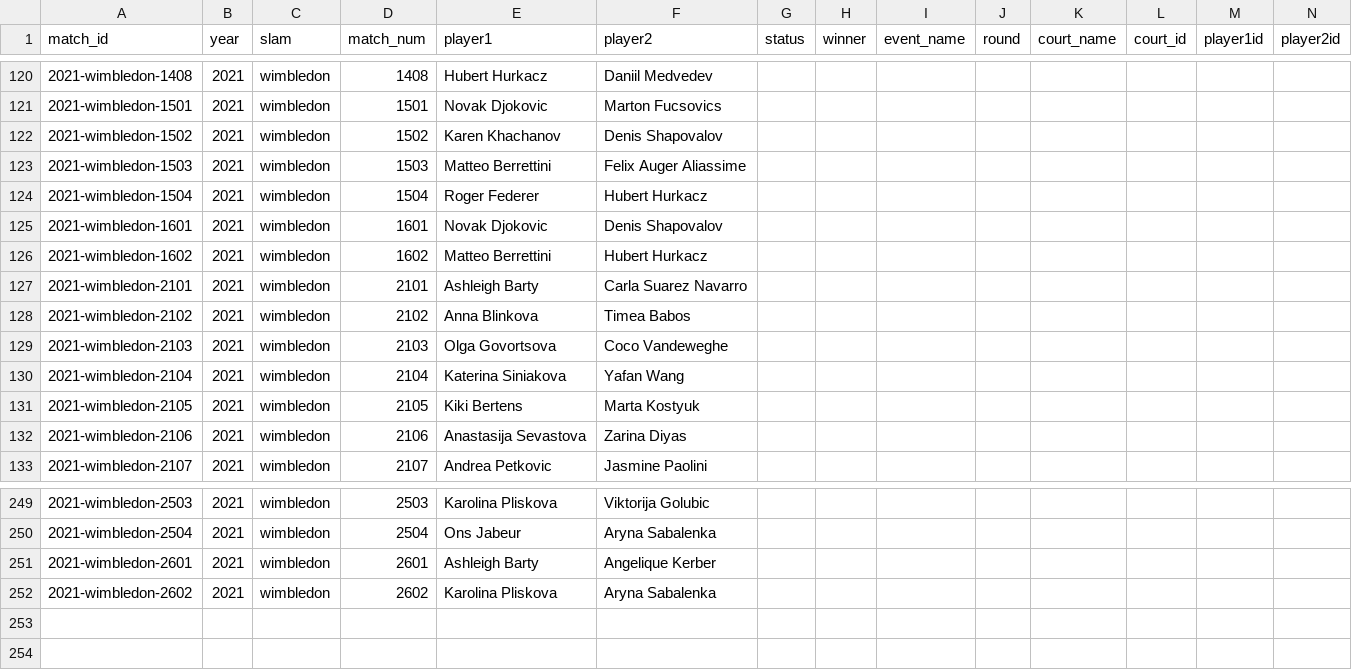
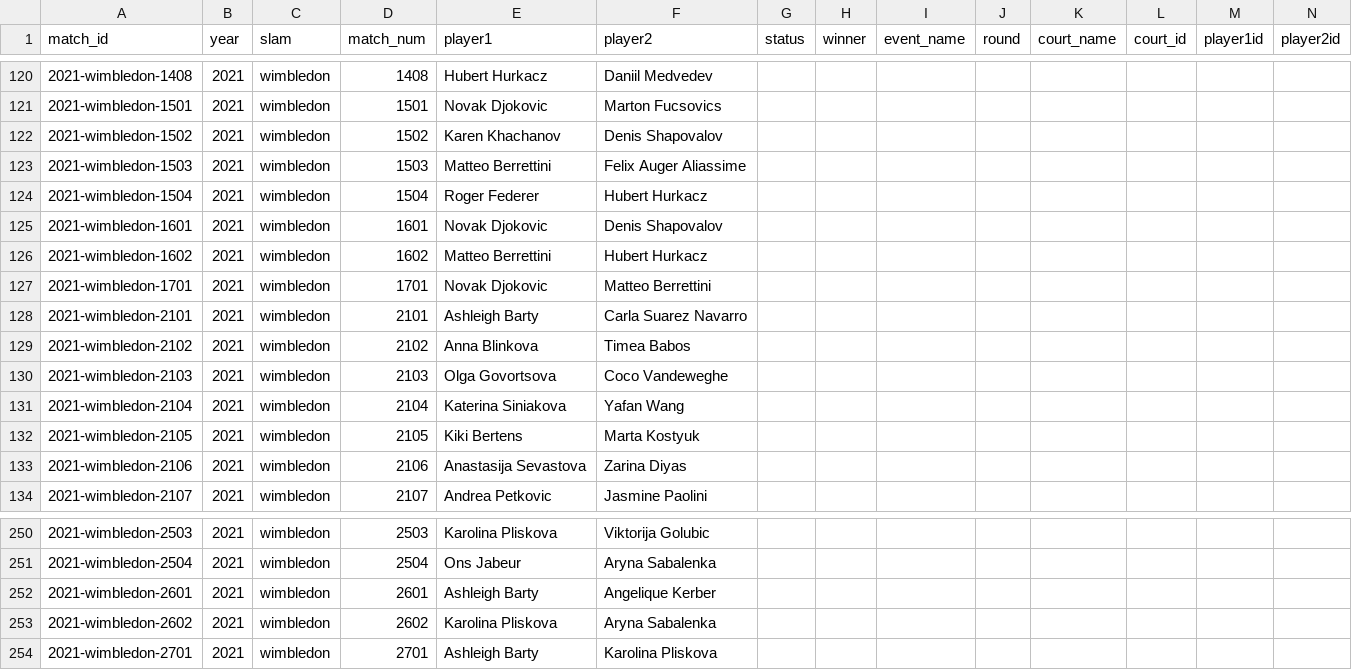
Before and after one commit to JeffSackmann/tennis_slam_pointbypoint, a CSV file: 2021-wimbledon-matches.csv, drawn as a sheet; only a part is shown, gaps mark what is left out; rows hold the shown columns only; the diff names each change by its address in the sheet, - before the commit and + after, or states it on an @@ line.

Commit message:
add Wimb singles finals
completes the point-by-point data for 2021 Wimbledon singles

```diff
--- a/2021-wimbledon-matches.csv
+++ b/2021-wimbledon-matches.csv
+row 127: 2021-wimbledon-1701 | 2021 | wimbledon | 1701 | Novak Djokovic | Matteo Berrettini
+row 254: 2021-wimbledon-2701 | 2021 | wimbledon | 2701 | Ashleigh Barty | Karolina Pliskova
```
